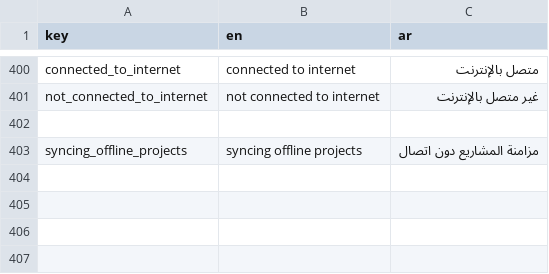
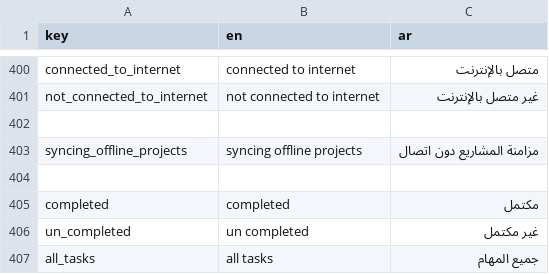
Before and after one commit to El-Baltagy/mkaweel, a CSV file: assets/l10n/translations.csv, drawn as a sheet; only a part is shown, gaps mark what is left out; the diff names each change by its address in the sheet, - before the commit and + after, or states it on an @@ line.

```diff
--- a/assets/l10n/translations.csv
+++ b/assets/l10n/translations.csv
+row 404: (empty)
+row 405: completed | completed | مكتمل
+row 406: un_completed | un completed | غير مكتمل
+row 407: all_tasks | all tasks | جميع المهام
```
Also changed, not shown: 8 other files.
